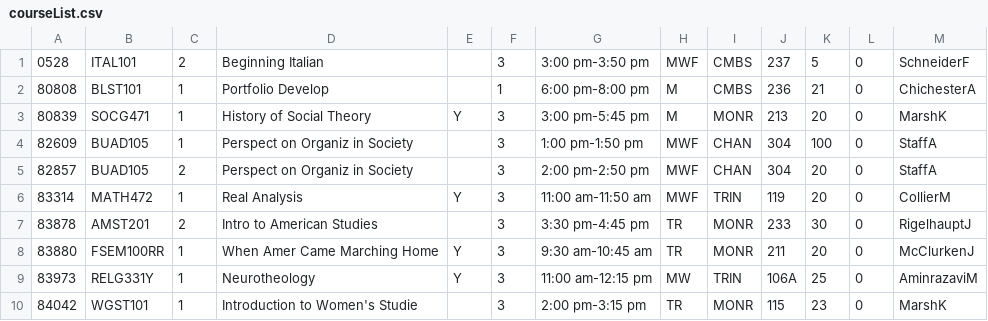
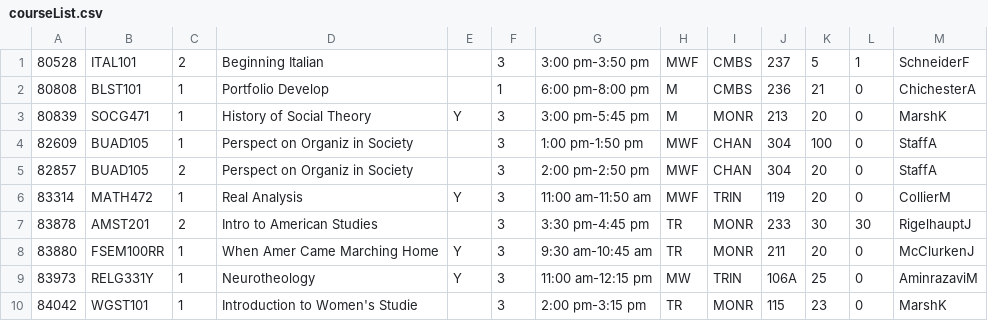
Before and after one commit to predatoryrebel/UMW-Banner, a CSV file: GroupProject/courseList.csv, drawn as a sheet.

Commit message:
Waiting list update

```diff
--- a/GroupProject/courseList.csv
+++ b/GroupProject/courseList.csv
@@ -1,2 +1,2 @@
-0528,ITAL101,2,Beginning Italian,,3,3:00 pm-3:50 pm,MWF,CMBS,237,5,0,SchneiderF
+80528,ITAL101,2,Beginning Italian,,3,3:00 pm-3:50 pm,MWF,CMBS,237,5,1,SchneiderF
 80808,BLST101,1,Portfolio Develop,,1,6:00 pm-8:00 pm,M,CMBS,236,21,0,ChichesterA
@@ -6,3 +6,3 @@
 83314,MATH472,1,Real Analysis,Y,3,11:00 am-11:50 am,MWF,TRIN,119,20,0,CollierM
-83878,AMST201,2,Intro to American Studies,,3,3:30 pm-4:45 pm,TR,MONR,233,30,0,RigelhauptJ
+83878,AMST201,2,Intro to American Studies,,3,3:30 pm-4:45 pm,TR,MONR,233,30,30,RigelhauptJ
 83880,FSEM100RR,1,When Amer Came Marching Home,Y,3,9:30 am-10:45 am,TR,MONR,211,20,0,McClurkenJ
```
Also changed, not shown: 6 other files.
